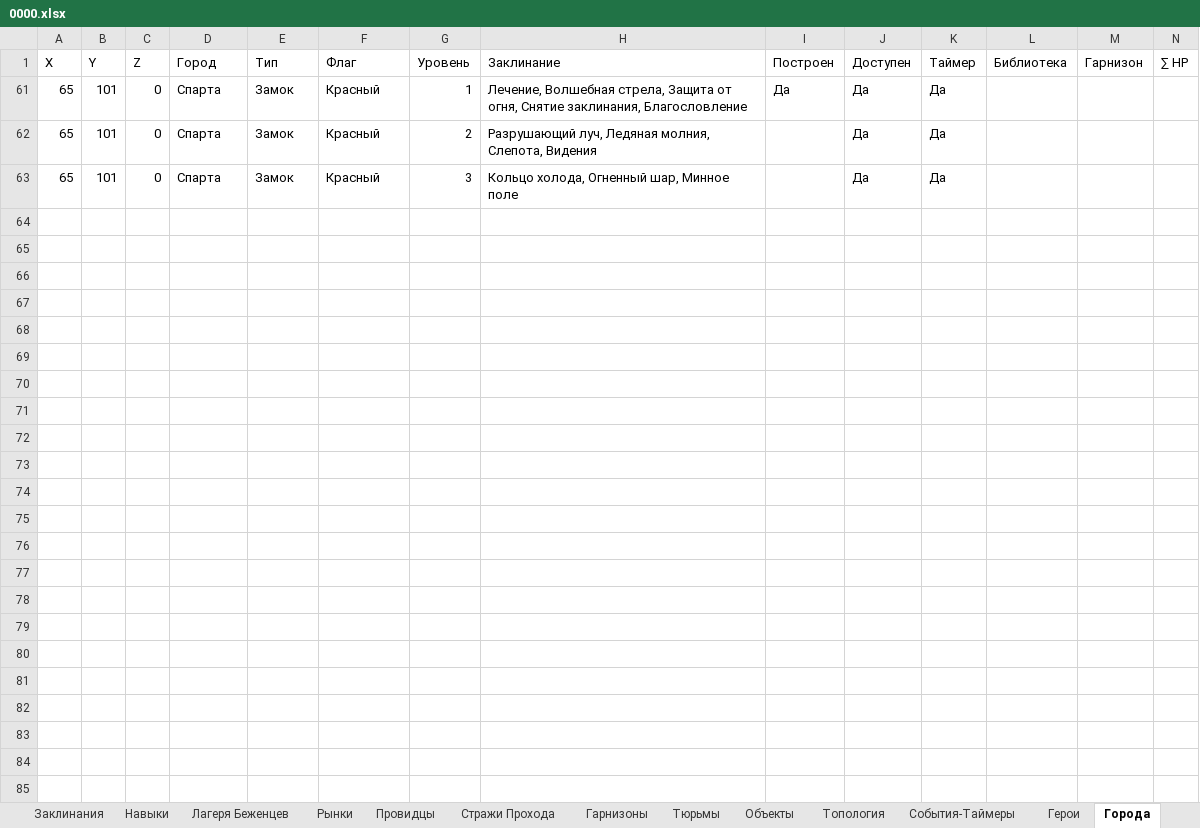
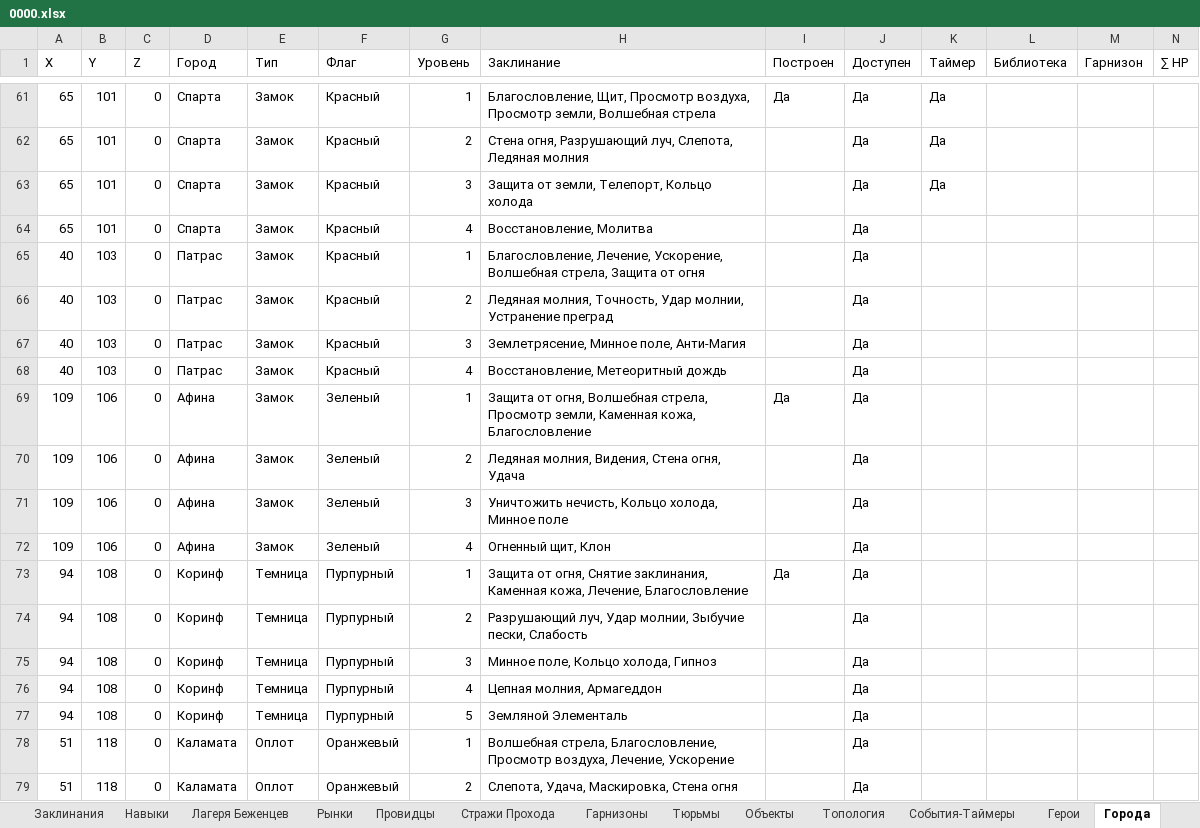
Before and after one commit to AlexZ98765/H3save_reader, an Excel workbook: examples/Myth and Legend.h3m/prt/0000.xlsx, sheet Города, drawn as a sheet; only a part is shown, gaps mark what is left out; values as stored, in another font and other column widths than the file's, no borders; the diff covers the shown part only; the diff names each change by its address in the sheet, - before the commit and + after, or states it on an @@ line.

```diff
--- a/examples/Myth and Legend.h3m/prt/0000.xlsx (sheet Города)
+++ b/examples/Myth and Legend.h3m/prt/0000.xlsx (sheet Города)
-H61 (Заклинание): Лечение, Волшебная стрела, Защита от огня, Снятие заклинания, Благословление
+H61 (Заклинание): Благословление, Щит, Просмотр воздуха, Просмотр земли, Волшебная стрела
-H62 (Заклинание): Разрушающий луч, Ледяная молния, Слепота, Видения
+H62 (Заклинание): Стена огня, Разрушающий луч, Слепота, Ледяная молния
-H63 (Заклинание): Кольцо холода, Огненный шар, Минное поле
+H63 (Заклинание): Защита от земли, Телепорт, Кольцо холода
+row 64: 65 | 101 | 0 | Спарта | Замок | Красный | 4 | Восстановление, Молитва |  | Да
+row 65: 40 | 103 | 0 | Патрас | Замок | Красный | 1 | Благословление, Лечение, Ускорение, Волшебная стрела, Защита от огня |  | Да
+row 66: 40 | 103 | 0 | Патрас | Замок | Красный | 2 | Ледяная молния, Точность, Удар молнии, Устранение преград |  | Да
+row 67: 40 | 103 | 0 | Патрас | Замок | Красный | 3 | Землетрясение, Минное поле, Анти-Магия |  | Да
+row 68: 40 | 103 | 0 | Патрас | Замок | Красный | 4 | Восстановление, Метеоритный дождь |  | Да
+row 69: 109 | 106 | 0 | Афина | Замок | Зеленый | 1 | Защита от огня, Волшебная стрела, Просмотр земли, Каменная кожа, Благословление | Да | Да
+row 70: 109 | 106 | 0 | Афина | Замок | Зеленый | 2 | Ледяная молния, Видения, Стена огня, Удача |  | Да
+row 71: 109 | 106 | 0 | Афина | Замок | Зеленый | 3 | Уничтожить нечисть, Кольцо холода, Минное поле |  | Да
+row 72: 109 | 106 | 0 | Афина | Замок | Зеленый | 4 | Огненный щит, Клон |  | Да
+row 73: 94 | 108 | 0 | Коринф | Темница | Пурпурный | 1 | Защита от огня, Снятие заклинания, Каменная кожа, Лечение, Благословление | Да | Да
+row 74: 94 | 108 | 0 | Коринф | Темница | Пурпурный | 2 | Разрушающий луч, Удар молнии, Зыбучие пески, Слабость |  | Да
+row 75: 94 | 108 | 0 | Коринф | Темница | Пурпурный | 3 | Минное поле, Кольцо холода, Гипноз |  | Да
+row 76: 94 | 108 | 0 | Коринф | Темница | Пурпурный | 4 | Цепная молния, Армагеддон |  | Да
+row 77: 94 | 108 | 0 | Коринф | Темница | Пурпурный | 5 | Земляной Элементаль |  | Да
+row 78: 51 | 118 | 0 | Каламата | Оплот | Оранжевый | 1 | Волшебная стрела, Благословление, Просмотр воздуха, Лечение, Ускорение |  | Да
+row 79: 51 | 118 | 0 | Каламата | Оплот | Оранжевый | 2 | Слепота, Удача, Маскировка, Стена огня |  | Да
```
Also changed, not shown: 79 added rows and 3 hidden or unhidden rows elsewhere in this sheet, sheet Опыт, sheet Все Заклы, sheet Монстры, sheet Ресурсы, sheet Все Арты, sheet Сундуки, 12 more sheets, hidden cells, 3 other files.
